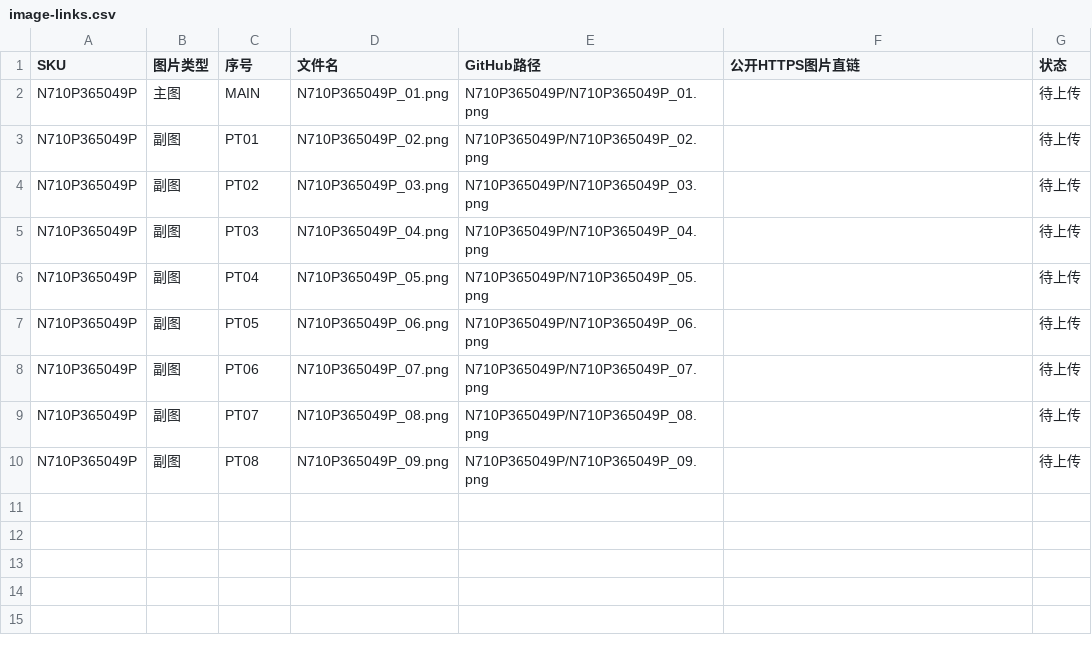
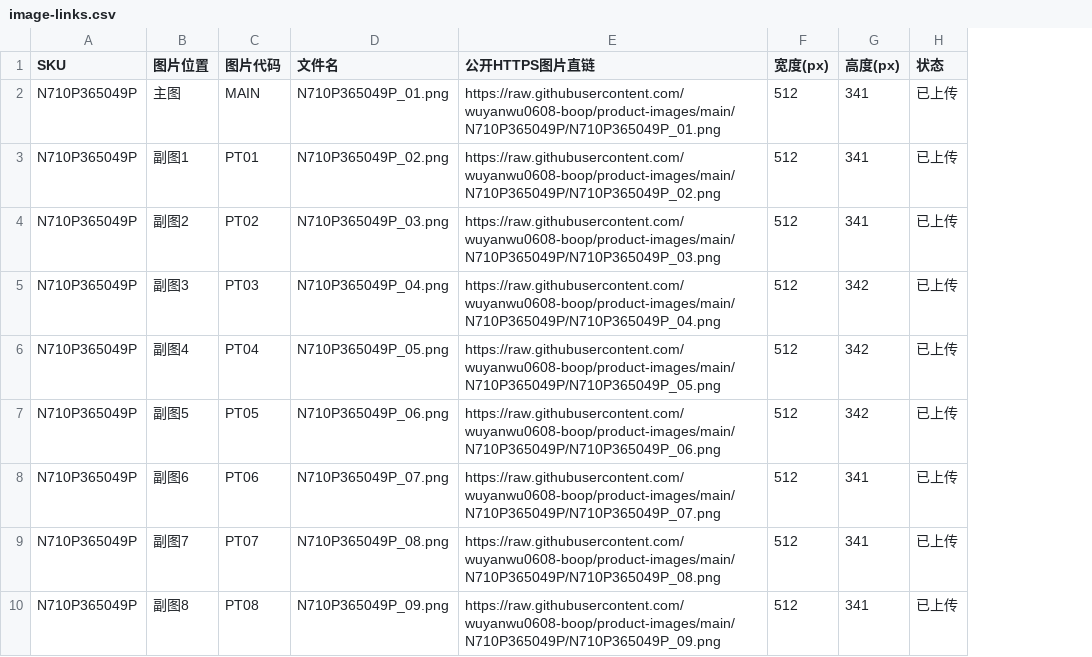
Before and after one commit to wuyanwu0608-boop/product-images, a CSV file: N710P365049P/image-links.csv, drawn as a sheet; removed rows and columns are numbered as before the commit, all else as after; the diff names each change by its address in the sheet, - before the commit and + after, or states it on an @@ line.

Commit message:
Upload 9 product images and populate public HTTPS URLs for N710P365049P

```diff
--- a/N710P365049P/image-links.csv
+++ b/N710P365049P/image-links.csv
-column B (图片类型), rows 2-10: 主图 | 副图 | 副图 | 副图 | 副图 | 副图 | 副图 | 副图 | 副图
+column B (图片位置), rows 2-10: 主图 | 副图1 | 副图2 | 副图3 | 副图4 | 副图5 | 副图6 | 副图7 | 副图8
-column E (GitHub路径), rows 2-10: N710P365049P/N710P365049P_01.png | N710P365049P/N710P365049P_02.png | N710P365049P/N710P365049P_03.png | N710P365049P/N710P365049P_04.png | N710P365049P/N710P365049P_05.png | N710P365049P/N710P365049P_06.png | N710P365049P/N710P365049P_07.png | N710P365049P/N710P365049P_08.png | N710P365049P/N710P365049P_09.png
+column F (宽度(px)), rows 2-10: all 512
+column G (高度(px)), rows 2-10: 341 | 341 | 341 | 342 | 342 | 342 | 341 | 341 | 341
-C1: 序号
+C1: 图片代码
-E2 (公开HTTPS图片直链): (empty)
+E2 (公开HTTPS图片直链): https://raw.githubusercontent.com/wuyanwu0608-boop/product-images/main/N710P365049P/N710P365049P_01.png
-H2:H10 (状态): 待上传
+H2:H10 (状态): 已上传
-E3 (公开HTTPS图片直链): (empty)
+E3 (公开HTTPS图片直链): https://raw.githubusercontent.com/wuyanwu0608-boop/product-images/main/N710P365049P/N710P365049P_02.png
-E4 (公开HTTPS图片直链): (empty)
+E4 (公开HTTPS图片直链): https://raw.githubusercontent.com/wuyanwu0608-boop/product-images/main/N710P365049P/N710P365049P_03.png
-E5 (公开HTTPS图片直链): (empty)
+E5 (公开HTTPS图片直链): https://raw.githubusercontent.com/wuyanwu0608-boop/product-images/main/N710P365049P/N710P365049P_04.png
-E6 (公开HTTPS图片直链): (empty)
+E6 (公开HTTPS图片直链): https://raw.githubusercontent.com/wuyanwu0608-boop/product-images/main/N710P365049P/N710P365049P_05.png
-E7 (公开HTTPS图片直链): (empty)
+E7 (公开HTTPS图片直链): https://raw.githubusercontent.com/wuyanwu0608-boop/product-images/main/N710P365049P/N710P365049P_06.png
-E8 (公开HTTPS图片直链): (empty)
+E8 (公开HTTPS图片直链): https://raw.githubusercontent.com/wuyanwu0608-boop/product-images/main/N710P365049P/N710P365049P_07.png
-E9 (公开HTTPS图片直链): (empty)
+E9 (公开HTTPS图片直链): https://raw.githubusercontent.com/wuyanwu0608-boop/product-images/main/N710P365049P/N710P365049P_08.png
-E10 (公开HTTPS图片直链): (empty)
+E10 (公开HTTPS图片直链): https://raw.githubusercontent.com/wuyanwu0608-boop/product-images/main/N710P365049P/N710P365049P_09.png
```
Also changed, not shown: 9 other files.
